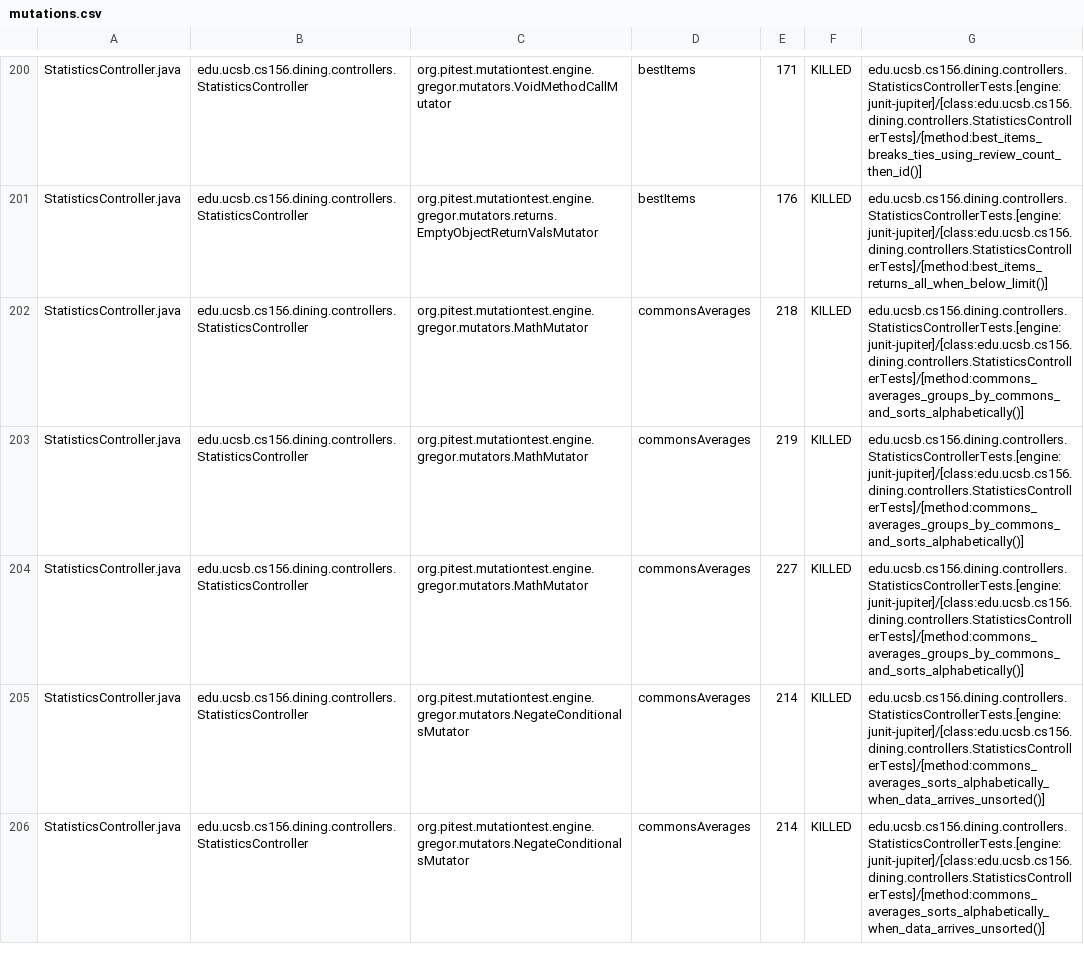
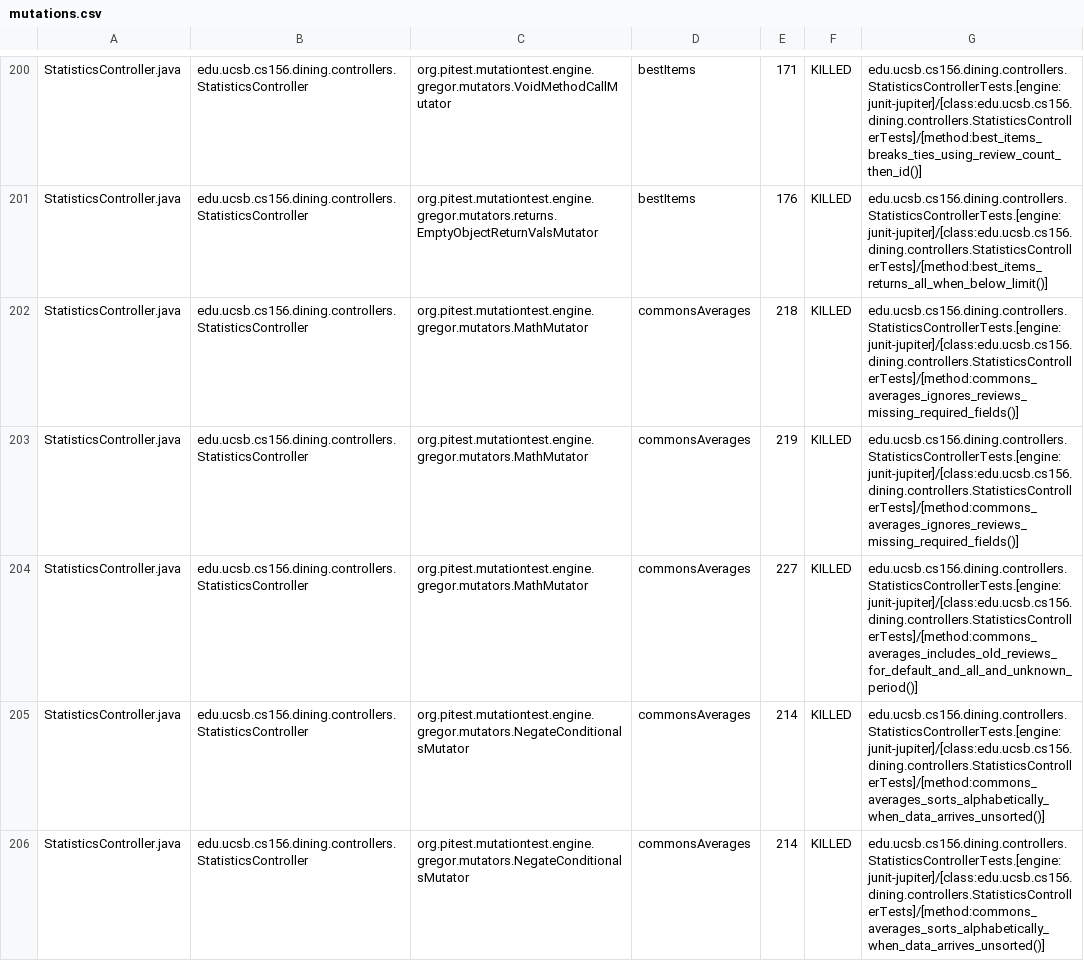
Before and after one commit to ucsb-cs156-f26/proj-dining-f26-05, a CSV file: prs/55/pitest/mutations.csv, drawn as a sheet; only a part is shown, gaps mark what is left out.

Commit message:
Deploying to gh-pages from @ ucsb-cs156-f26/proj-dining-f26-05@00f09a873730acae217d036089af88131251b448 🚀

```diff
--- a/prs/55/pitest/mutations.csv
+++ b/prs/55/pitest/mutations.csv
@@ -201,5 +201,5 @@ StatisticsController.java,edu.ucsb.cs156.dining.controllers.StatisticsController
 StatisticsController.java,edu.ucsb.cs156.dining.controllers.StatisticsController,org.pitest.mutationtest.engine.gregor.mutators.returns.EmptyObjectReturnValsMutator,bestItems,176,KILLED,edu.ucsb.cs156.dining.controllers.StatisticsControllerTests.[engine:junit-jupiter]/[class:edu.ucsb.cs156.dining.controllers.StatisticsControllerTests]/[method:best_items_returns_all_when_below_limit()]
-StatisticsController.java,edu.ucsb.cs156.dining.controllers.StatisticsController,org.pitest.mutationtest.engine.gregor.mutators.MathMutator,commonsAverages,218,KILLED,edu.ucsb.cs156.dining.controllers.StatisticsControllerTests.[engine:junit-jupiter]/[class:edu.ucsb.cs156.dining.controllers.StatisticsControllerTests]/[method:commons_averages_groups_by_commons_and_sorts_alphabetically()]
-StatisticsController.java,edu.ucsb.cs156.dining.controllers.StatisticsController,org.pitest.mutationtest.engine.gregor.mutators.MathMutator,commonsAverages,219,KILLED,edu.ucsb.cs156.dining.controllers.StatisticsControllerTests.[engine:junit-jupiter]/[class:edu.ucsb.cs156.dining.controllers.StatisticsControllerTests]/[method:commons_averages_groups_by_commons_and_sorts_alphabetically()]
-StatisticsController.java,edu.ucsb.cs156.dining.controllers.StatisticsController,org.pitest.mutationtest.engine.gregor.mutators.MathMutator,commonsAverages,227,KILLED,edu.ucsb.cs156.dining.controllers.StatisticsControllerTests.[engine:junit-jupiter]/[class:edu.ucsb.cs156.dining.controllers.StatisticsControllerTests]/[method:commons_averages_groups_by_commons_and_sorts_alphabetically()]
+StatisticsController.java,edu.ucsb.cs156.dining.controllers.StatisticsController,org.pitest.mutationtest.engine.gregor.mutators.MathMutator,commonsAverages,218,KILLED,edu.ucsb.cs156.dining.controllers.StatisticsControllerTests.[engine:junit-jupiter]/[class:edu.ucsb.cs156.dining.controllers.StatisticsControllerTests]/[method:commons_averages_ignores_reviews_missing_required_fields()]
+StatisticsController.java,edu.ucsb.cs156.dining.controllers.StatisticsController,org.pitest.mutationtest.engine.gregor.mutators.MathMutator,commonsAverages,219,KILLED,edu.ucsb.cs156.dining.controllers.StatisticsControllerTests.[engine:junit-jupiter]/[class:edu.ucsb.cs156.dining.controllers.StatisticsControllerTests]/[method:commons_averages_ignores_reviews_missing_required_fields()]
+StatisticsController.java,edu.ucsb.cs156.dining.controllers.StatisticsController,org.pitest.mutationtest.engine.gregor.mutators.MathMutator,commonsAverages,227,KILLED,edu.ucsb.cs156.dining.controllers.StatisticsControllerTests.[engine:junit-jupiter]/[class:edu.ucsb.cs156.dining.controllers.StatisticsControllerTests]/[method:commons_averages_includes_old_reviews_for_default_and_all_and_unknown_period()]
 StatisticsController.java,edu.ucsb.cs156.dining.controllers.StatisticsController,org.pitest.mutationtest.engine.gregor.mutators.NegateConditionalsMutator,commonsAverages,214,KILLED,edu.ucsb.cs156.dining.controllers.StatisticsControllerTests.[engine:junit-jupiter]/[class:edu.ucsb.cs156.dining.controllers.StatisticsControllerTests]/[method:commons_averages_sorts_alphabetically_when_data_arrives_unsorted()]
```
Also changed, not shown: 28 other files.
